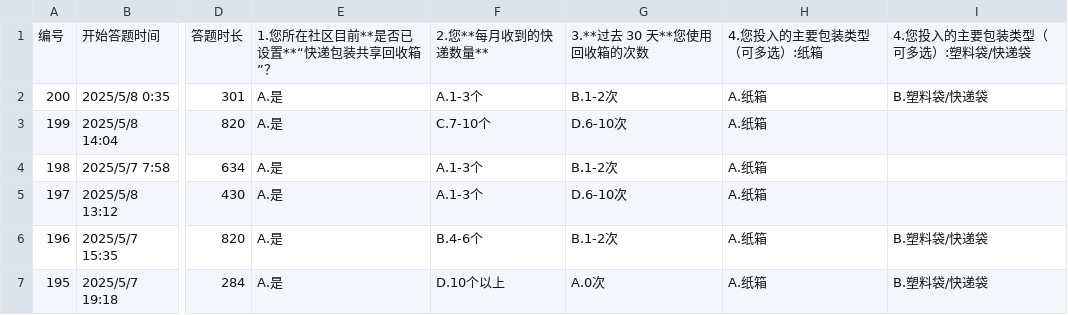
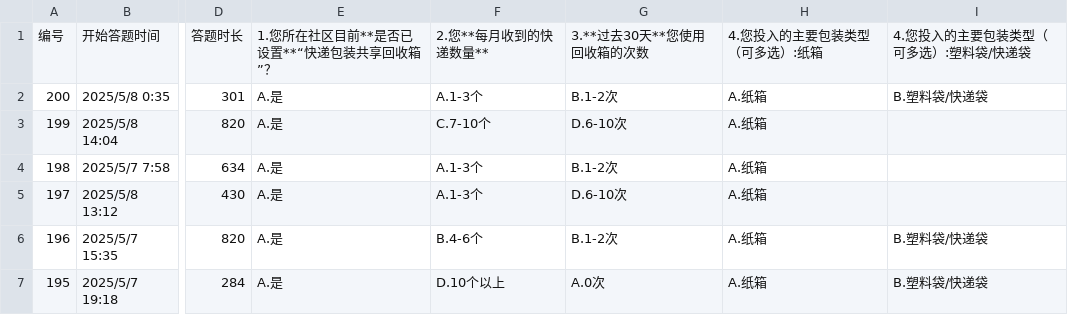
Before and after one commit to HT3301601278/Boosting-Usage-of-Shared-Parcel-Recycling-Bin, a CSV file: 数据详情值.csv, drawn as a sheet; only a part is shown, gaps mark what is left out; the diff names each change by its address in the sheet, - before the commit and + after, or states it on an @@ line.

```diff
--- a/数据详情值.csv
+++ b/数据详情值.csv
-G1: 3.**过去 30 天**您使用回收箱的次数
+G1: 3.**过去30天**您使用回收箱的次数
```
Also changed, not shown: 2 other files.
